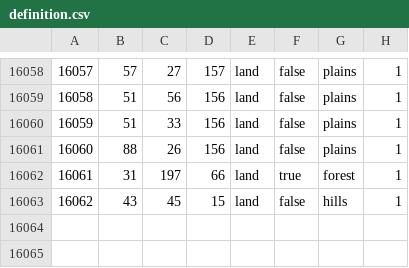
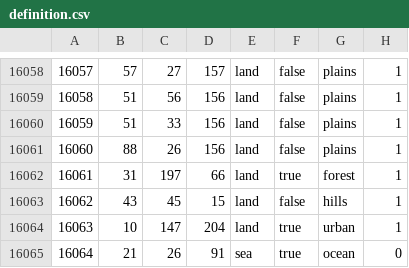
Before and after one commit to Balefire-Blues-Team/eaw_foe, a CSV file: map/definition.csv, drawn as a sheet; only a part is shown, gaps mark what is left out.

```diff
--- a/map/definition.csv
+++ b/map/definition.csv
@@ -16063 +16063,3 @@
 16062;43;45;15;land;false;hills;1
+16063;10;147;204;land;true;urban;1
+16064;21;26;91;sea;true;ocean;0
```
Also changed, not shown: map/adjacencies.csv, 13 other files.
